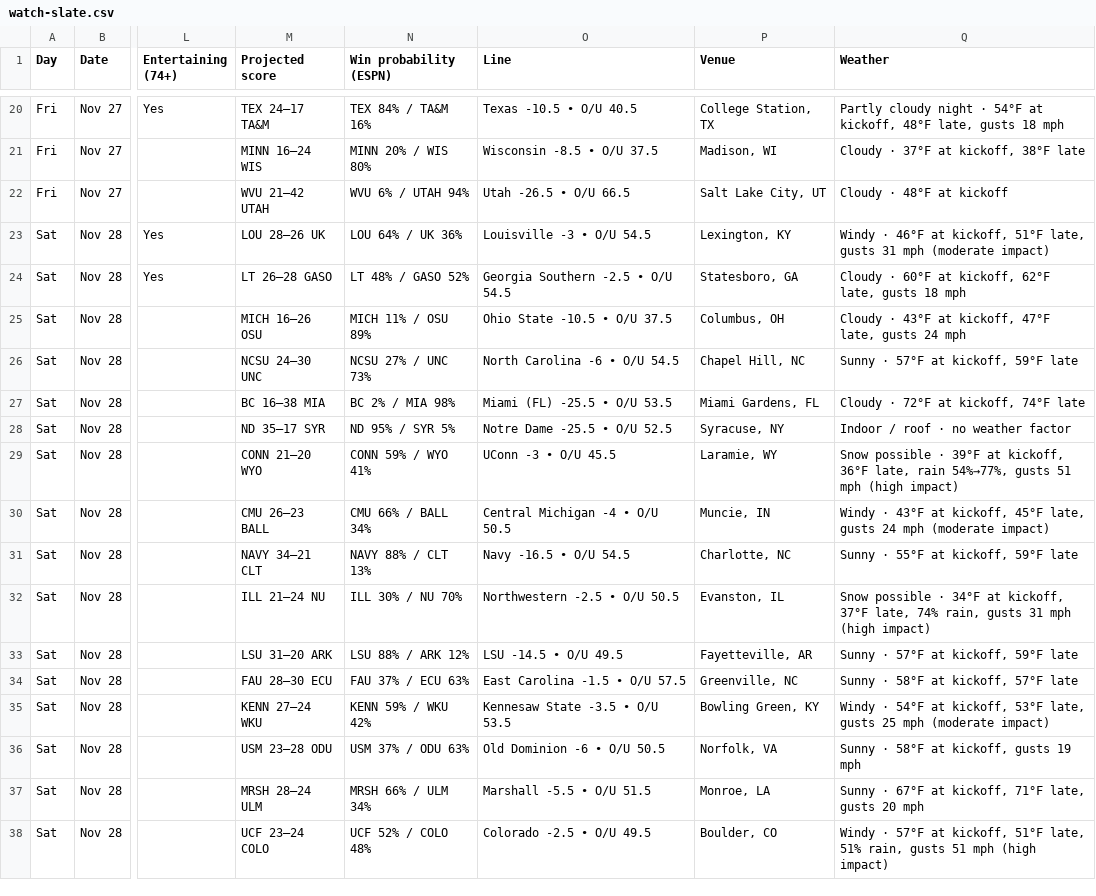
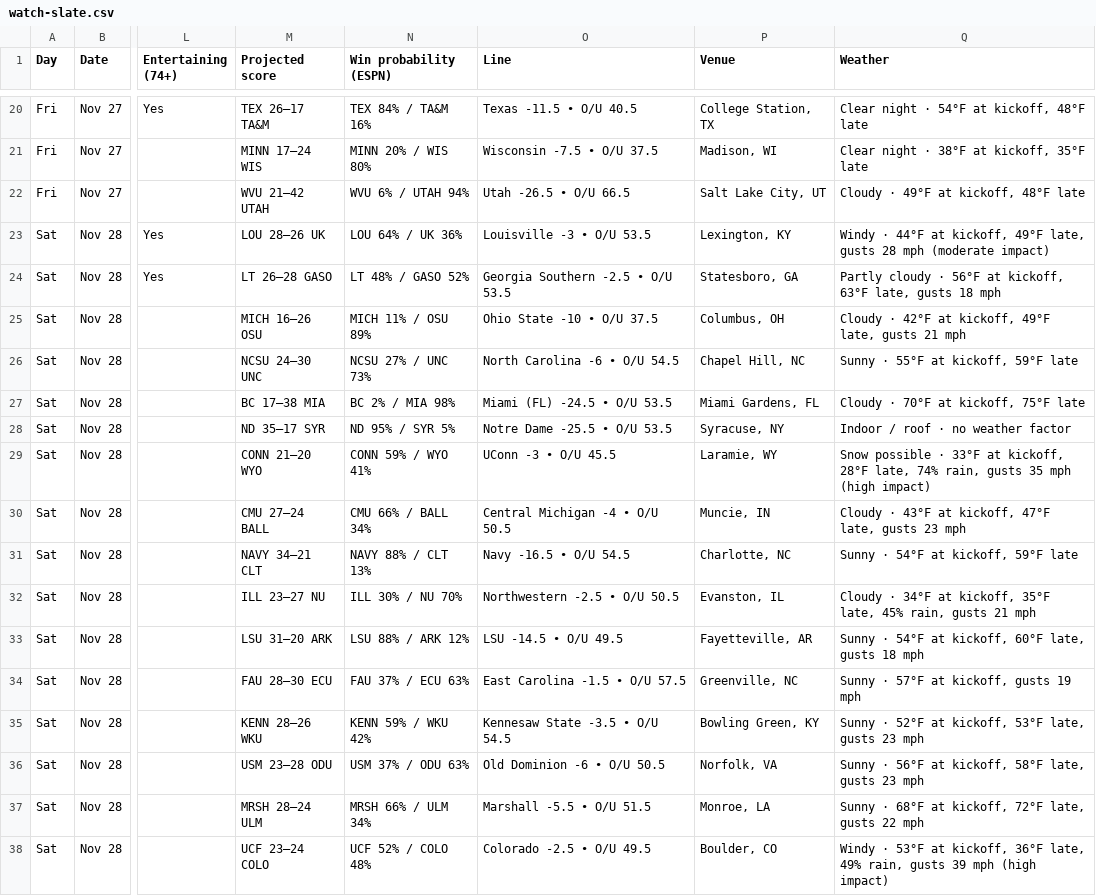
Before and after one commit to denegrijustin/football-watchability, a CSV file: public/exports/watch-slate.csv, drawn as a sheet; only a part is shown, gaps mark what is left out; the diff covers the shown part only; the diff names each change by its address in the sheet, - before the commit and + after, or states it on an @@ line.

```diff
--- a/public/exports/watch-slate.csv
+++ b/public/exports/watch-slate.csv
-M20 (Projected score): TEX 24–17 TA&M
+M20 (Projected score): TEX 26–17 TA&M
-O20 (Line): Texas -10.5 • O/U 40.5
+O20 (Line): Texas -11.5 • O/U 40.5
-Q20 (Weather): Partly cloudy night · 54°F at kickoff, 48°F late, gusts 18 mph
+Q20 (Weather): Clear night · 54°F at kickoff, 48°F late
-M21 (Projected score): MINN 16–24 WIS
+M21 (Projected score): MINN 17–24 WIS
-O21 (Line): Wisconsin -8.5 • O/U 37.5
+O21 (Line): Wisconsin -7.5 • O/U 37.5
-Q21 (Weather): Cloudy · 37°F at kickoff, 38°F late
+Q21 (Weather): Clear night · 38°F at kickoff, 35°F late
-Q22 (Weather): Cloudy · 48°F at kickoff
+Q22 (Weather): Cloudy · 49°F at kickoff, 48°F late
-O23 (Line): Louisville -3 • O/U 54.5
+O23 (Line): Louisville -3 • O/U 53.5
-Q23 (Weather): Windy · 46°F at kickoff, 51°F late, gusts 31 mph (moderate…
+Q23 (Weather): Windy · 44°F at kickoff, 49°F late, gusts 28 mph (moderate…
-O24 (Line): Georgia Southern -2.5 • O/U 54.5
+O24 (Line): Georgia Southern -2.5 • O/U 53.5
-Q24 (Weather): Cloudy · 60°F at kickoff, 62°F late, gusts…
+Q24 (Weather): Partly cloudy · 56°F at kickoff, 63°F late, gusts…
-O25 (Line): Ohio State -10.5 • O/U 37.5
+O25 (Line): Ohio State -10 • O/U 37.5
-Q25 (Weather): Cloudy · 43°F at kickoff, 47°F late, gusts 24 mph
+Q25 (Weather): Cloudy · 42°F at kickoff, 49°F late, gusts 21 mph
-Q26 (Weather): Sunny · 57°F at kickoff, 59°F late
+Q26 (Weather): Sunny · 55°F at kickoff, 59°F late
-M27 (Projected score): BC 16–38 MIA
+M27 (Projected score): BC 17–38 MIA
-O27 (Line): Miami (FL) -25.5 • O/U 53.5
+O27 (Line): Miami (FL) -24.5 • O/U 53.5
-Q27 (Weather): Cloudy · 72°F at kickoff, 74°F late
+Q27 (Weather): Cloudy · 70°F at kickoff, 75°F late
-O28 (Line): Notre Dame -25.5 • O/U 52.5
+O28 (Line): Notre Dame -25.5 • O/U 53.5
-Q29 (Weather): …possible · 39°F at kickoff, 36°F late, rain 54%→77%, gusts 51 mph (high…
+Q29 (Weather): …possible · 33°F at kickoff, 28°F late, 74% rain, gusts 35 mph (high…
-M30 (Projected score): CMU 26–23 BALL
+M30 (Projected score): CMU 27–24 BALL
-Q30 (Weather): Windy · 43°F at kickoff, 45°F late, gusts 24 mph (moderate impact)
+Q30 (Weather): Cloudy · 43°F at kickoff, 47°F late, gusts 23 mph
-Q31 (Weather): Sunny · 55°F at kickoff, 59°F late
+Q31 (Weather): Sunny · 54°F at kickoff, 59°F late
-M32 (Projected score): ILL 21–24 NU
+M32 (Projected score): ILL 23–27 NU
-Q32 (Weather): Snow possible · 34°F at kickoff, 37°F late, 74% rain, gusts 31 mph (high impact)
+Q32 (Weather): Cloudy · 34°F at kickoff, 35°F late, 45% rain, gusts 21 mph
-Q33 (Weather): Sunny · 57°F at kickoff, 59°F late
+Q33 (Weather): Sunny · 54°F at kickoff, 60°F late, gusts 18 mph
-Q34 (Weather): Sunny · 58°F at kickoff, 57°F late
+Q34 (Weather): Sunny · 57°F at kickoff, gusts 19 mph
-M35 (Projected score): KENN 27–24 WKU
+M35 (Projected score): KENN 28–26 WKU
-O35 (Line): Kennesaw State -3.5 • O/U 53.5
+O35 (Line): Kennesaw State -3.5 • O/U 54.5
-Q35 (Weather): Windy · 54°F at kickoff, 53°F late, gusts 25 mph (moderate impact)
+Q35 (Weather): Sunny · 52°F at kickoff, 53°F late, gusts 23 mph
-Q36 (Weather): Sunny · 58°F at kickoff, gusts 19 mph
+Q36 (Weather): Sunny · 56°F at kickoff, 58°F late, gusts 23 mph
-Q37 (Weather): Sunny · 67°F at kickoff, 71°F late, gusts 20 mph
+Q37 (Weather): Sunny · 68°F at kickoff, 72°F late, gusts 22 mph
-Q38 (Weather): Windy · 57°F at kickoff, 51°F late, 51% rain, gusts 51 mph (high…
+Q38 (Weather): Windy · 53°F at kickoff, 36°F late, 49% rain, gusts 39 mph (high…
```
Also changed, not shown: 94 edited cells elsewhere in this file, 17 other files.
